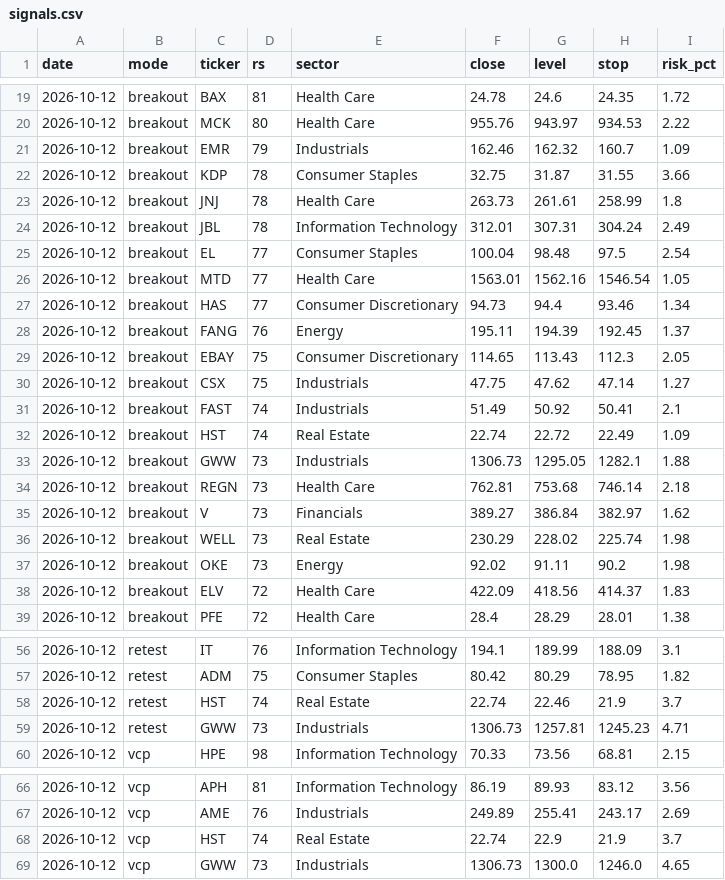
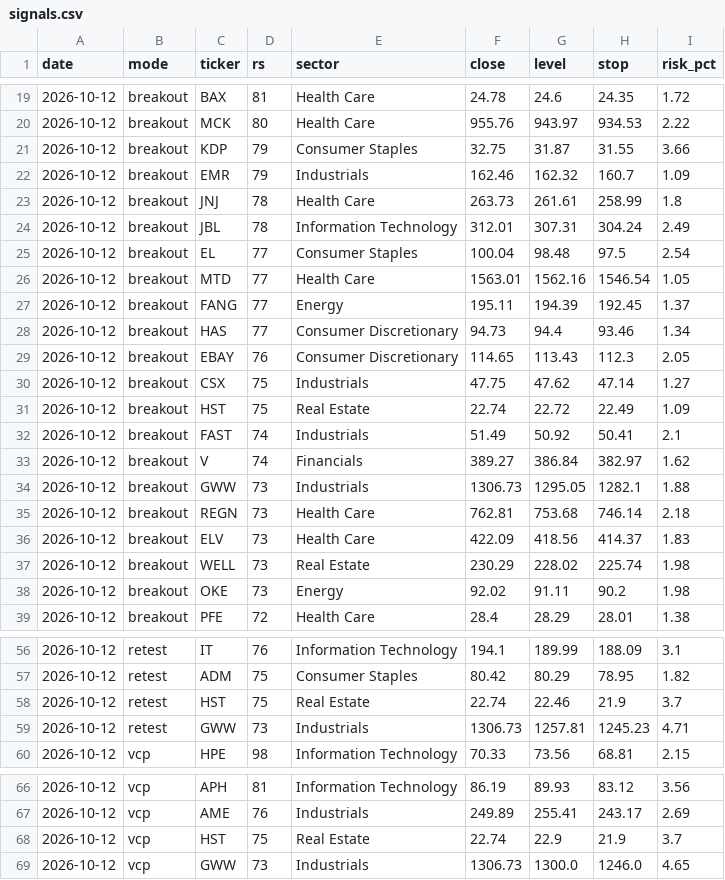
Before and after one commit to 360profcorp/stock-screener, a CSV file: journal/signals.csv, drawn as a sheet; only a part is shown, gaps mark what is left out.

Commit message:
Journal: signals 2026-10-14

```diff
--- a/journal/signals.csv
+++ b/journal/signals.csv
@@ -20,4 +20,4 @@ date,mode,ticker,rs,sector,close,level,stop,risk_pct
 2026-10-12,breakout,MCK,80,Health Care,955.76,943.97,934.53,2.22
+2026-10-12,breakout,KDP,79,Consumer Staples,32.75,31.87,31.55,3.66
 2026-10-12,breakout,EMR,79,Industrials,162.46,162.32,160.7,1.09
-2026-10-12,breakout,KDP,78,Consumer Staples,32.75,31.87,31.55,3.66
 2026-10-12,breakout,JNJ,78,Health Care,263.73,261.61,258.99,1.8
@@ -26,14 +26,14 @@ date,mode,ticker,rs,sector,close,level,stop,risk_pct
 2026-10-12,breakout,MTD,77,Health Care,1563.01,1562.16,1546.54,1.05
+2026-10-12,breakout,FANG,77,Energy,195.11,194.39,192.45,1.37
 2026-10-12,breakout,HAS,77,Consumer Discretionary,94.73,94.4,93.46,1.34
-2026-10-12,breakout,FANG,76,Energy,195.11,194.39,192.45,1.37
-2026-10-12,breakout,EBAY,75,Consumer Discretionary,114.65,113.43,112.3,2.05
+2026-10-12,breakout,EBAY,76,Consumer Discretionary,114.65,113.43,112.3,2.05
 2026-10-12,breakout,CSX,75,Industrials,47.75,47.62,47.14,1.27
+2026-10-12,breakout,HST,75,Real Estate,22.74,22.72,22.49,1.09
 2026-10-12,breakout,FAST,74,Industrials,51.49,50.92,50.41,2.1
-2026-10-12,breakout,HST,74,Real Estate,22.74,22.72,22.49,1.09
+2026-10-12,breakout,V,74,Financials,389.27,386.84,382.97,1.62
 2026-10-12,breakout,GWW,73,Industrials,1306.73,1295.05,1282.1,1.88
 2026-10-12,breakout,REGN,73,Health Care,762.81,753.68,746.14,2.18
-2026-10-12,breakout,V,73,Financials,389.27,386.84,382.97,1.62
+2026-10-12,breakout,ELV,73,Health Care,422.09,418.56,414.37,1.83
 2026-10-12,breakout,WELL,73,Real Estate,230.29,228.02,225.74,1.98
 2026-10-12,breakout,OKE,73,Energy,92.02,91.11,90.2,1.98
-2026-10-12,breakout,ELV,72,Health Care,422.09,418.56,414.37,1.83
 2026-10-12,breakout,PFE,72,Health Care,28.4,28.29,28.01,1.38
@@ -57,3 +57,3 @@ date,mode,ticker,rs,sector,close,level,stop,risk_pct
 2026-10-12,retest,ADM,75,Consumer Staples,80.42,80.29,78.95,1.82
-2026-10-12,retest,HST,74,Real Estate,22.74,22.46,21.9,3.7
+2026-10-12,retest,HST,75,Real Estate,22.74,22.46,21.9,3.7
 2026-10-12,retest,GWW,73,Industrials,1306.73,1257.81,1245.23,4.71
@@ -67,3 +67,3 @@ date,mode,ticker,rs,sector,close,level,stop,risk_pct
 2026-10-12,vcp,AME,76,Industrials,249.89,255.41,243.17,2.69
-2026-10-12,vcp,HST,74,Real Estate,22.74,22.9,21.9,3.7
+2026-10-12,vcp,HST,75,Real Estate,22.74,22.9,21.9,3.7
 2026-10-12,vcp,GWW,73,Industrials,1306.73,1300.0,1246.0,4.65
```
